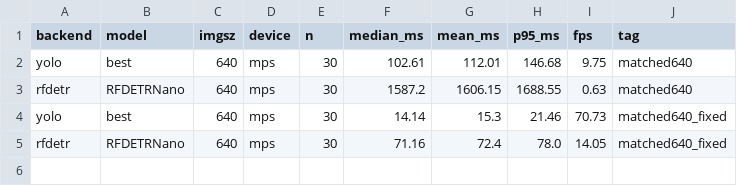
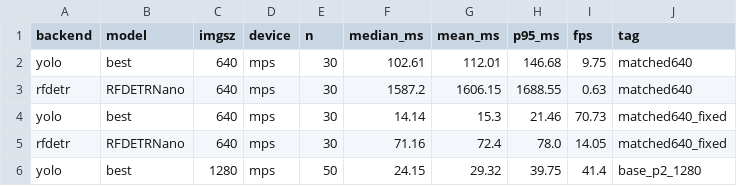
Before and after one commit to nyaniv/aks-cone-detection, a CSV file: results/latency.csv, drawn as a sheet; the diff names each change by its address in the sheet, - before the commit and + after, or states it on an @@ line.

```diff
--- a/results/latency.csv
+++ b/results/latency.csv
+row 6: yolo | best | 1280 | mps | 50 | 24.15 | 29.32 | 39.75 | 41.4 | base_p2_1280
```
Also changed, not shown: 6 other files.
